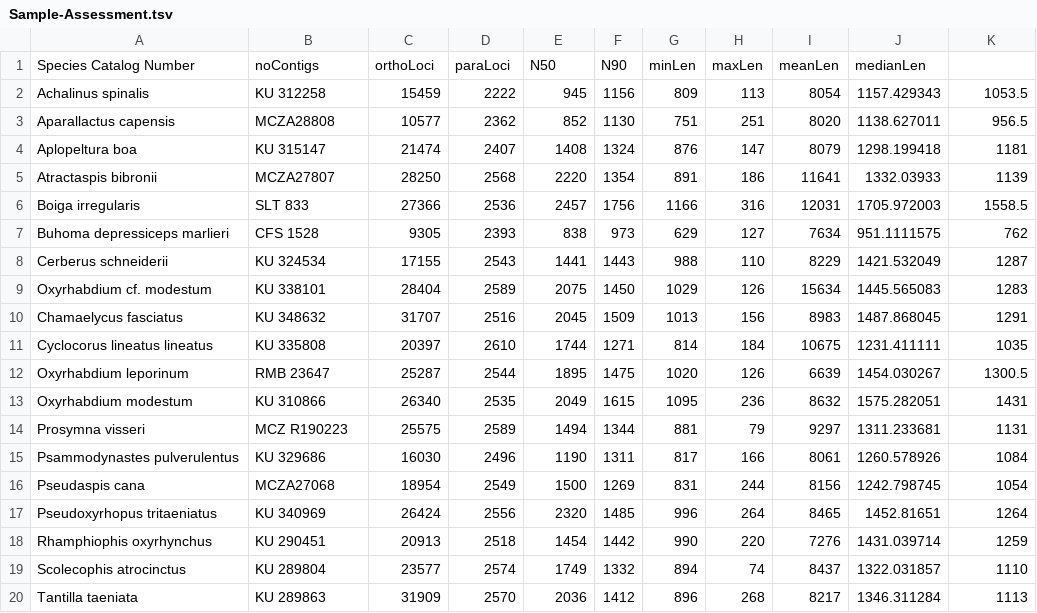
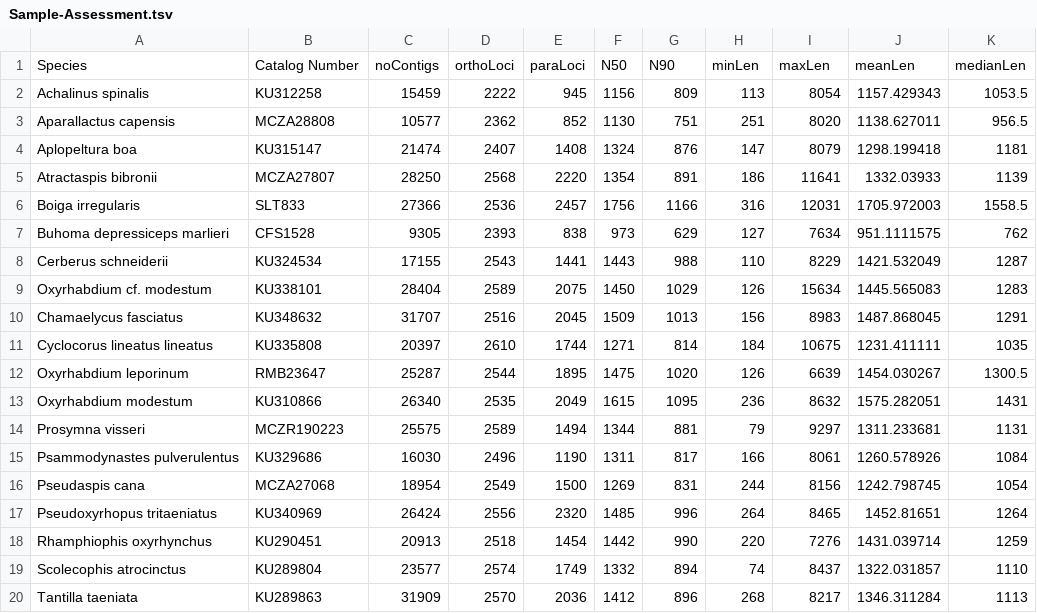
Before and after one commit to JeffWeinell/REEs, a TSV file: Sample-Assessment.tsv, drawn as a sheet.

Commit message:
Update Sample-Assessment.tsv

```diff
--- a/Sample-Assessment.tsv
+++ b/Sample-Assessment.tsv
@@ -1,20 +1,20 @@
-Species Catalog Number	noContigs	orthoLoci	paraLoci	N50	N90	minLen	maxLen	meanLen	medianLen
-Achalinus spinalis	KU 312258	15459	2222	945	1156	809	113	8054	1157.429343	1053.5
+Species	Catalog Number	noContigs	orthoLoci	paraLoci	N50	N90	minLen	maxLen	meanLen	medianLen
+Achalinus spinalis	KU312258	15459	2222	945	1156	809	113	8054	1157.429343	1053.5
 Aparallactus capensis	MCZA28808	10577	2362	852	1130	751	251	8020	1138.627011	956.5
-Aplopeltura boa	KU 315147	21474	2407	1408	1324	876	147	8079	1298.199418	1181
+Aplopeltura boa	KU315147	21474	2407	1408	1324	876	147	8079	1298.199418	1181
 Atractaspis bibronii	MCZA27807	28250	2568	2220	1354	891	186	11641	1332.03933	1139
-Boiga irregularis	SLT 833	27366	2536	2457	1756	1166	316	12031	1705.972003	1558.5
-Buhoma depressiceps marlieri	CFS 1528	9305	2393	838	973	629	127	7634	951.1111575	762
-Cerberus schneiderii	KU 324534	17155	2543	1441	1443	988	110	8229	1421.532049	1287
-Oxyrhabdium cf. modestum	KU 338101	28404	2589	2075	1450	1029	126	15634	1445.565083	1283
-Chamaelycus fasciatus	KU 348632	31707	2516	2045	1509	1013	156	8983	1487.868045	1291
-Cyclocorus lineatus lineatus	KU 335808	20397	2610	1744	1271	814	184	10675	1231.411111	1035
-Oxyrhabdium leporinum	RMB 23647	25287	2544	1895	1475	1020	126	6639	1454.030267	1300.5
-Oxyrhabdium modestum	KU 310866	26340	2535	2049	1615	1095	236	8632	1575.282051	1431
-Prosymna visseri	MCZ R190223	25575	2589	1494	1344	881	79	9297	1311.233681	1131
-Psammodynastes pulverulentus	KU 329686	16030	2496	1190	1311	817	166	8061	1260.578926	1084
+Boiga irregularis	SLT833	27366	2536	2457	1756	1166	316	12031	1705.972003	1558.5
+Buhoma depressiceps marlieri	CFS1528	9305	2393	838	973	629	127	7634	951.1111575	762
+Cerberus schneiderii	KU324534	17155	2543	1441	1443	988	110	8229	1421.532049	1287
+Oxyrhabdium cf. modestum	KU338101	28404	2589	2075	1450	1029	126	15634	1445.565083	1283
+Chamaelycus fasciatus	KU348632	31707	2516	2045	1509	1013	156	8983	1487.868045	1291
+Cyclocorus lineatus lineatus	KU335808	20397	2610	1744	1271	814	184	10675	1231.411111	1035
+Oxyrhabdium leporinum	RMB23647	25287	2544	1895	1475	1020	126	6639	1454.030267	1300.5
+Oxyrhabdium modestum	KU310866	26340	2535	2049	1615	1095	236	8632	1575.282051	1431
+Prosymna visseri	MCZR190223	25575	2589	1494	1344	881	79	9297	1311.233681	1131
+Psammodynastes pulverulentus	KU329686	16030	2496	1190	1311	817	166	8061	1260.578926	1084
 Pseudaspis cana	MCZA27068	18954	2549	1500	1269	831	244	8156	1242.798745	1054
-Pseudoxyrhopus tritaeniatus	KU 340969	26424	2556	2320	1485	996	264	8465	1452.81651	1264
-Rhamphiophis oxyrhynchus	KU 290451	20913	2518	1454	1442	990	220	7276	1431.039714	1259
-Scolecophis atrocinctus	KU 289804	23577	2574	1749	1332	894	74	8437	1322.031857	1110
-Tantilla taeniata	KU 289863	31909	2570	2036	1412	896	268	8217	1346.311284	1113
+Pseudoxyrhopus tritaeniatus	KU340969	26424	2556	2320	1485	996	264	8465	1452.81651	1264
+Rhamphiophis oxyrhynchus	KU290451	20913	2518	1454	1442	990	220	7276	1431.039714	1259
+Scolecophis atrocinctus	KU289804	23577	2574	1749	1332	894	74	8437	1322.031857	1110
+Tantilla taeniata	KU289863	31909	2570	2036	1412	896	268	8217	1346.311284	1113
```
